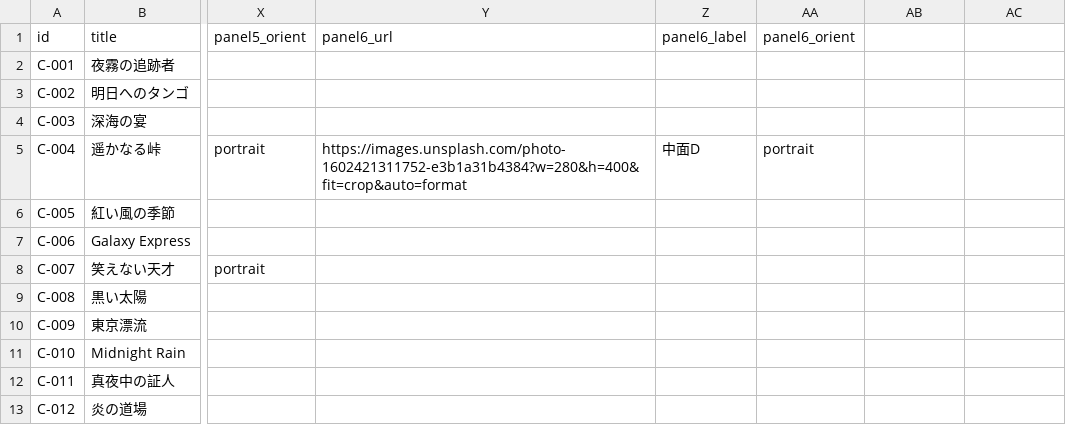
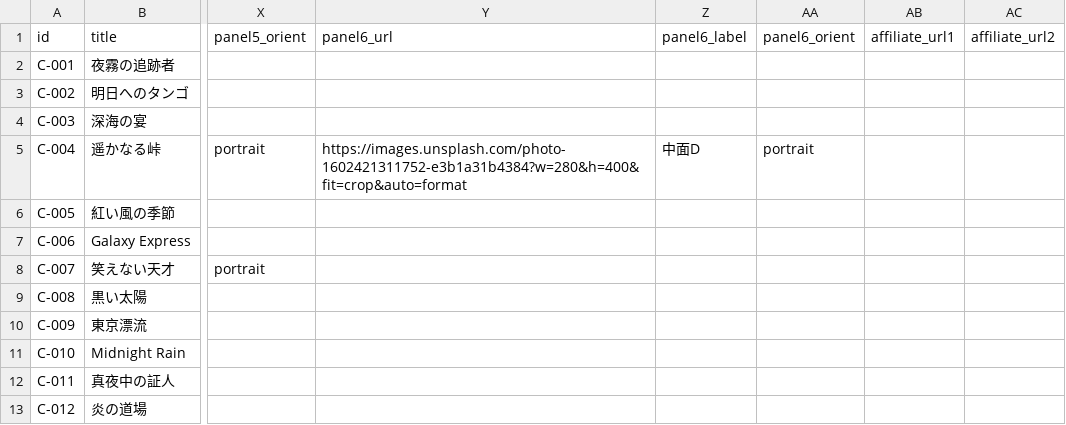
Before and after one commit to lallapallooza-hiro/movie-chirashi, a CSV file: public/chirashi-data.csv, drawn as a sheet; only a part is shown, gaps mark what is left out; the diff names each change by its address in the sheet, - before the commit and + after, or states it on an @@ line.

Commit message:
Add affiliate links to image viewer
Figma-Prompt-ID: 310
Figma-Session-ID: 449ab341-288e-4823-8fba-ef2fb12ec57c

```diff
--- a/public/chirashi-data.csv
+++ b/public/chirashi-data.csv
-AB1: (empty)
+AB1: affiliate_url1
-AC1: (empty)
+AC1: affiliate_url2
```
Also changed, not shown: 1 other file.
